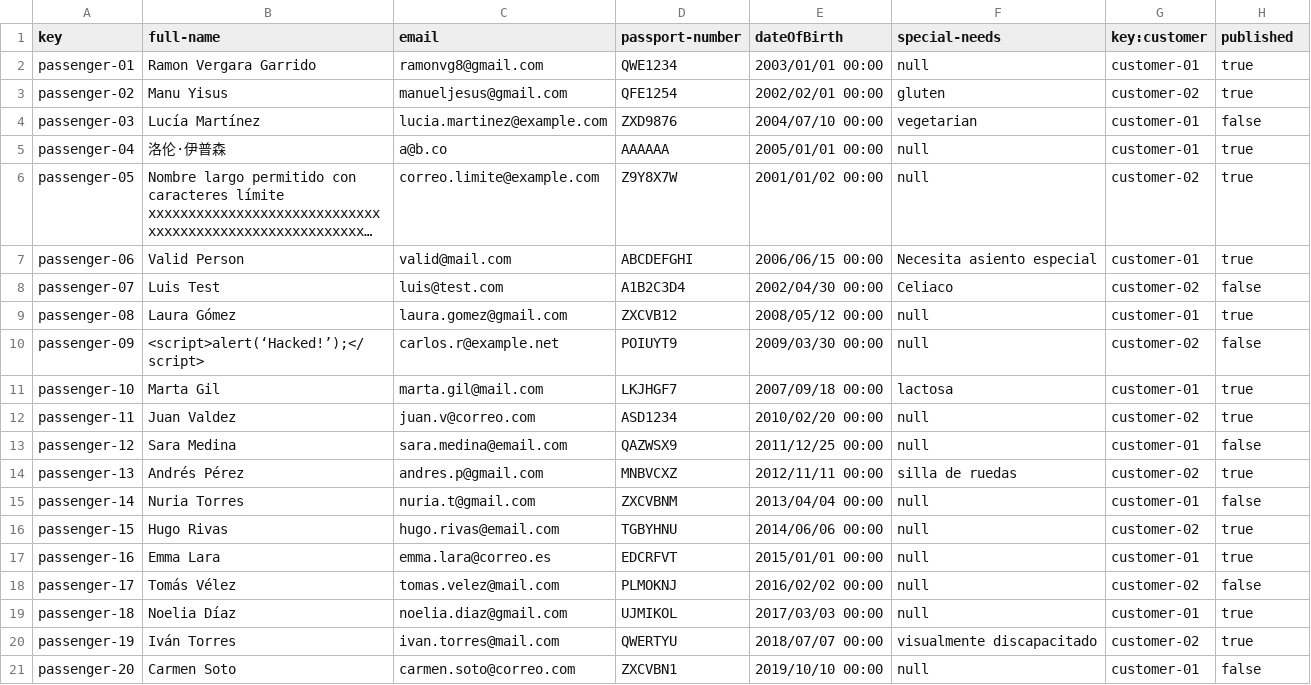
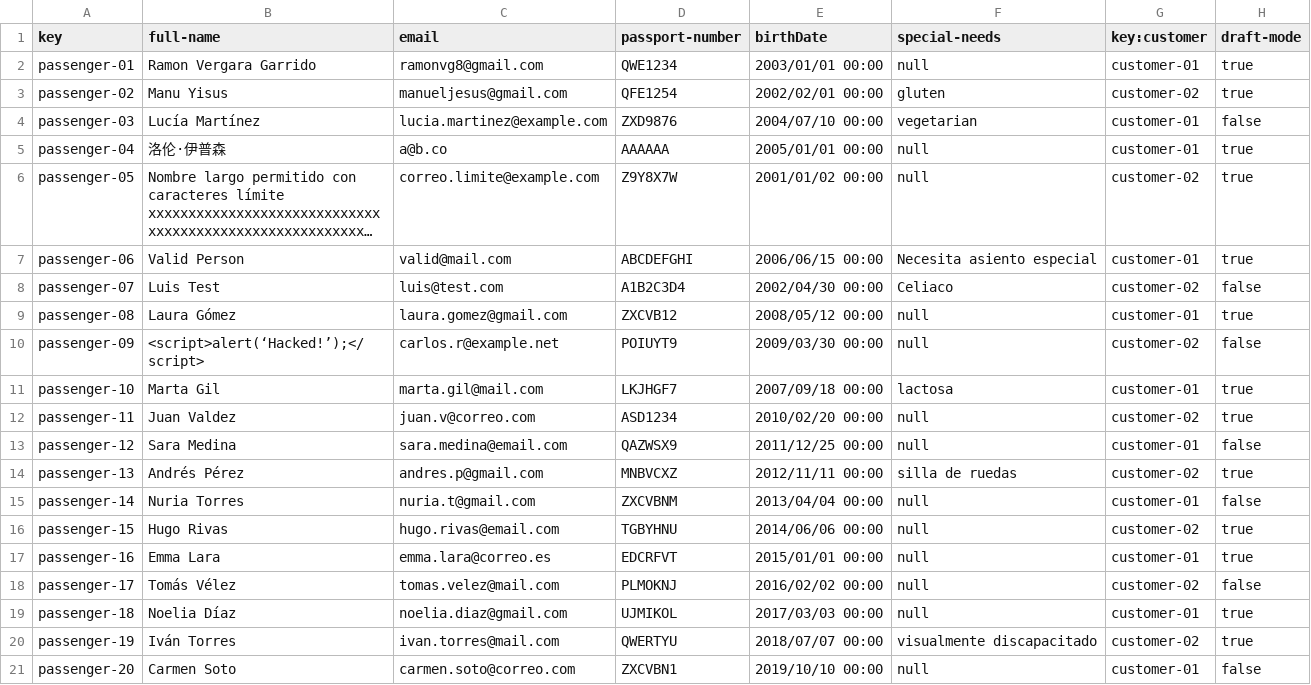
Before and after one commit to alenicbra/acme-ans, a CSV file: src/main/resources/WEB-INF/data/sample/passenger.csv, drawn as a sheet; long unchanged cells end in ….

```diff
--- a/src/main/resources/WEB-INF/data/sample/passenger.csv
+++ b/src/main/resources/WEB-INF/data/sample/passenger.csv
@@ -1,2 +1,2 @@
-key,full-name,email,passport-number,dateOfBirth,special-needs,key:customer,published
+key,full-name,email,passport-number,birthDate,special-needs,key:customer,draft-mode
 passenger-01,Ramon Vergara Garrido,ramonvg8@gmail.com,QWE1234,2003/01/01 00:00,null,customer-01,true
```
Also changed, not shown: src/main/resources/WEB-INF/data/sample/booking.csv, src/main/resources/WEB-INF/data/sample/leg.csv, 33 other files.
